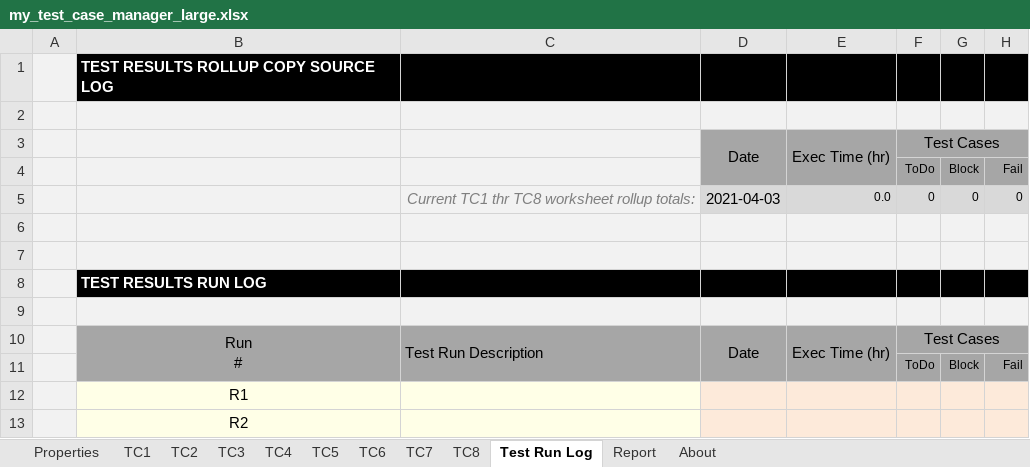
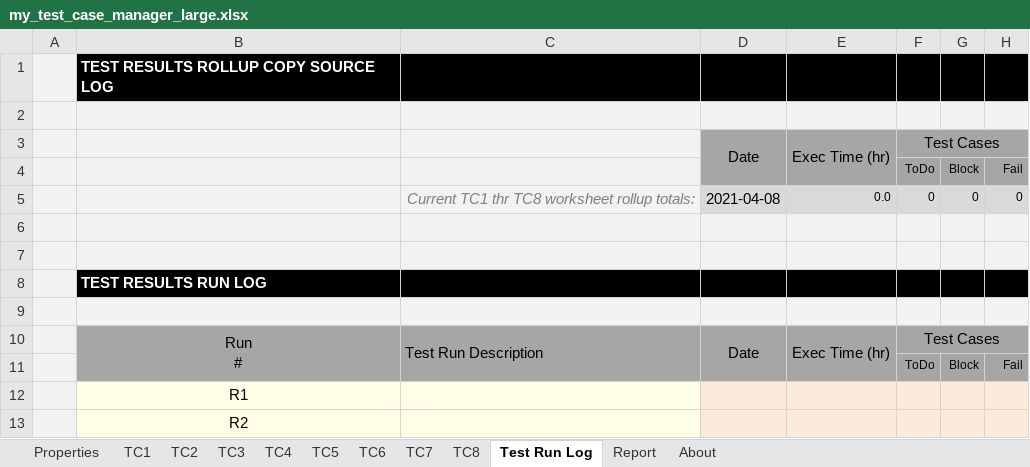
Before and after one commit to DataResearchLabs/my_test_case_manager, an Excel workbook: download/my_test_case_manager_large.xlsx, sheet Test Run Log, drawn as a sheet; only a part is shown; values as stored, in another font and other column widths than the file's, no borders; charts and pictures not drawn; the diff names each change by its address in the sheet, - before the commit and + after, or states it on an @@ line.

```diff
--- a/download/my_test_case_manager_large.xlsx (sheet Test Run Log)
+++ b/download/my_test_case_manager_large.xlsx (sheet Test Run Log)
-D5: 2021-04-03
+D5: 2021-04-08
```
Also changed, not shown: sheet About, charts or pictures, download/my_test_case_manager.xlsx.
